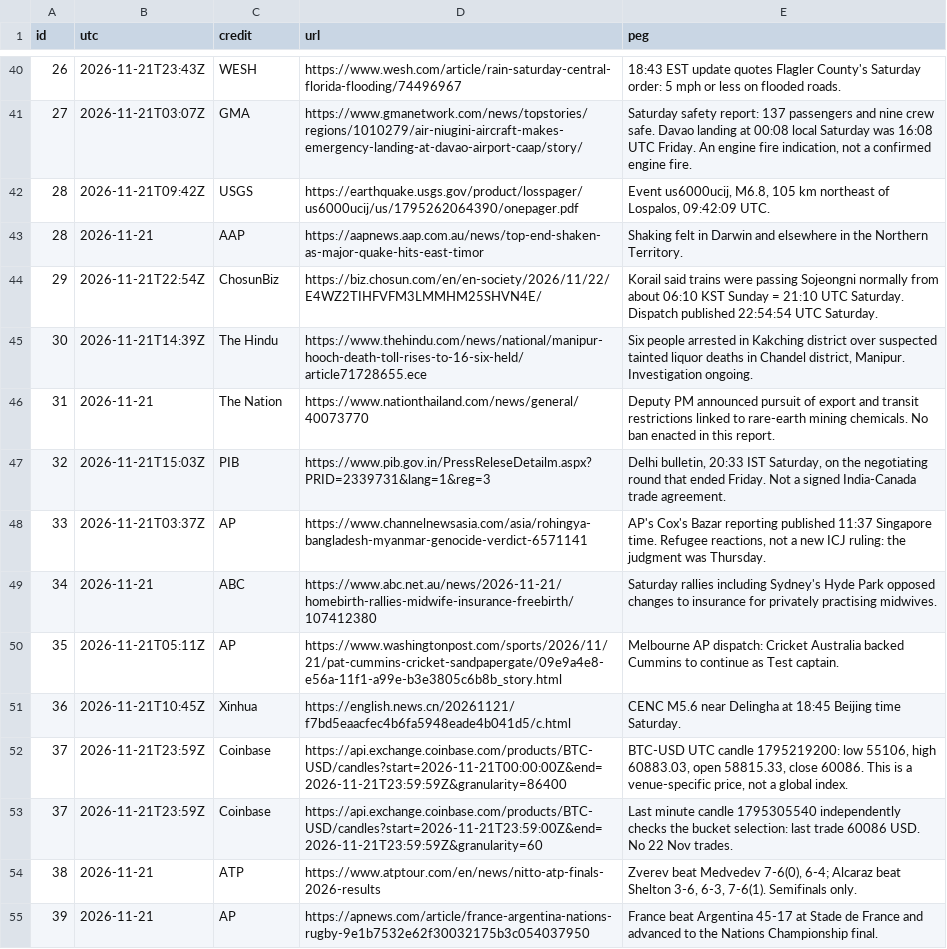
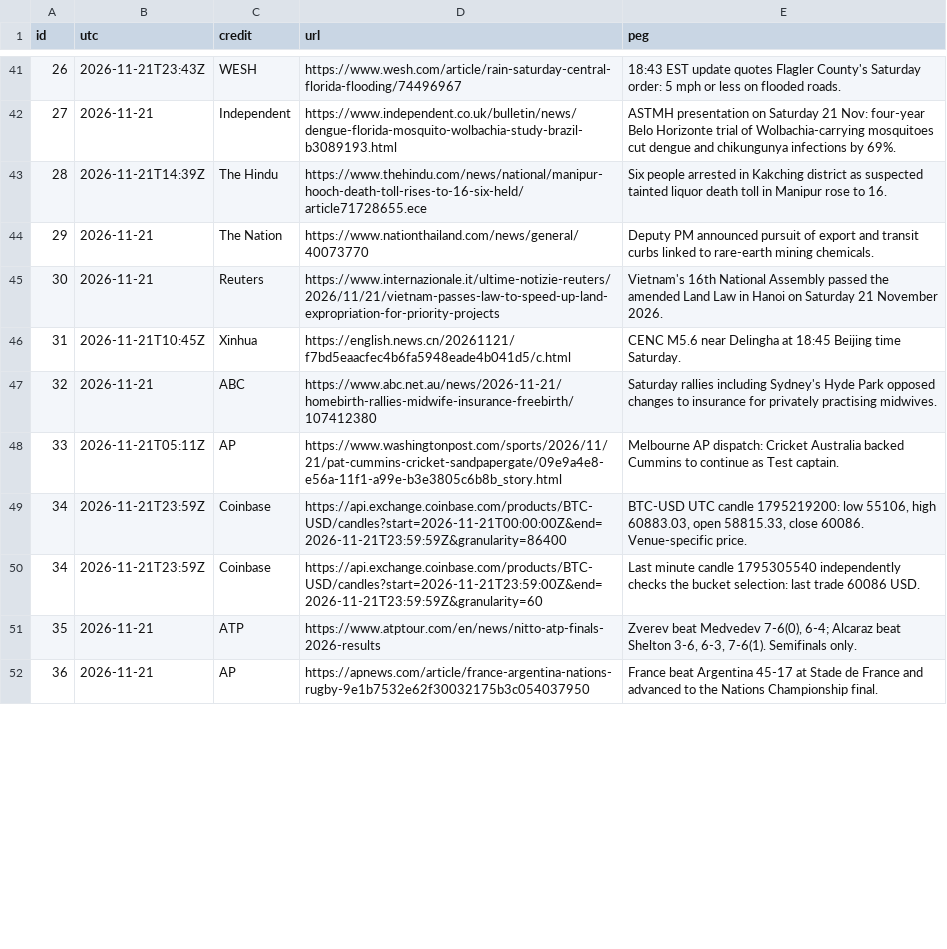
Before and after one commit to mevlanayalcin/world-news-canvas-20261121, a TSV file: SOURCES.tsv, drawn as a sheet; only a part is shown, gaps mark what is left out; removed rows and columns are numbered as before the commit, all else as after; the diff covers the shown part only; the diff names each change by its address in the sheet, - before the commit and + after, or states it on an @@ line.

Commit message:
Enforce strict Saturday UTC purity, add UTC timeline, and sharpen typography (v11)

```diff
--- a/SOURCES.tsv
+++ b/SOURCES.tsv
-B42 (utc): 2026-11-21T03:07Z
+B42 (utc): 2026-11-21
-C42 (credit): GMA
+C42 (credit): Independent
-D42 (url): https://www.gmanetwork.com/news/topstories/regions/1010279/air-niugini-aircraft-makes-emergency-landing-at-davao-airport-caap/story/
+D42 (url): https://www.independent.co.uk/bulletin/news/dengue-florida-mosquito-wolbachia-study-brazil-b3089193.html
-E42 (peg): Saturday safety report: 137 passengers and nine crew safe. Davao landing at 00:08 local Saturday was 16:08 UTC Friday. An engine fire indication, not a confirmed engine fire.
+E42 (peg): ASTMH presentation on Saturday 21 Nov: four-year Belo Horizonte trial of Wolbachia-carrying mosquitoes cut dengue and chikungunya infections by 69%.
-row 42: 28 | 2026-11-21T09:42Z | USGS | https://earthquake.usgs.gov/product/losspager/us6000ucij/us/1795262064390/onepager.pdf | Event us6000ucij, M6.8, 105 km northeast of Lospalos, 09:42:09 UTC.
-B43 (utc): 2026-11-21
+B43 (utc): 2026-11-21T14:39Z
-C43 (credit): AAP
+C43 (credit): The Hindu
-D43 (url): https://aapnews.aap.com.au/news/top-end-shaken-as-major-quake-hits-east-timor
+D43 (url): https://www.thehindu.com/news/national/manipur-hooch-death-toll-rises-to-16-six-held/article71728655.ece
-E43 (peg): Shaking felt in Darwin and elsewhere in the Northern Territory.
+E43 (peg): Six people arrested in Kakching district as suspected tainted liquor death toll in Manipur rose to 16.
-B44 (utc): 2026-11-21T22:54Z
+B44 (utc): 2026-11-21
-C44 (credit): ChosunBiz
+C44 (credit): The Nation
-D44 (url): https://biz.chosun.com/en/en-society/2026/11/22/E4WZ2TIHFVFM3LMMHM25SHVN4E/
+D44 (url): https://www.nationthailand.com/news/general/40073770
-E44 (peg): Korail said trains were passing Sojeongni normally from about 06:10 KST Sunday = 21:10 UTC Saturday. Dispatch published 22:54:54 UTC Saturday.
+E44 (peg): Deputy PM announced pursuit of export and transit curbs linked to rare-earth mining chemicals.
-B45 (utc): 2026-11-21T14:39Z
+B45 (utc): 2026-11-21
-C45 (credit): The Hindu
+C45 (credit): Reuters
-D45 (url): https://www.thehindu.com/news/national/manipur-hooch-death-toll-rises-to-16-six-held/article71728655.ece
+D45 (url): https://www.internazionale.it/ultime-notizie-reuters/2026/11/21/vietnam-passes-law-to-speed-up-land-expropriation-for-priority-projects
-E45 (peg): Six people arrested in Kakching district over suspected tainted liquor deaths in Chandel district, Manipur. Investigation ongoing.
+E45 (peg): Vietnam's 16th National Assembly passed the amended Land Law in Hanoi on Saturday 21 November 2026.
-B46 (utc): 2026-11-21
+B46 (utc): 2026-11-21T10:45Z
-C46 (credit): The Nation
+C46 (credit): Xinhua
-D46 (url): https://www.nationthailand.com/news/general/40073770
+D46 (url): https://english.news.cn/20261121/f7bd5eaacfec4b6fa5948eade4b041d5/c.html
-E46 (peg): Deputy PM announced pursuit of export and transit restrictions linked to rare-earth mining chemicals. No ban enacted in this report.
+E46 (peg): CENC M5.6 near Delingha at 18:45 Beijing time Saturday.
-row 47: 32 | 2026-11-21T15:03Z | PIB | https://www.pib.gov.in/PressReleseDetailm.aspx?PRID=2339731&lang=1&reg=3 | Delhi bulletin, 20:33 IST Saturday, on the negotiating round that ended Friday. Not a signed India-Canada trade agreement.
-row 48: 33 | 2026-11-21T03:37Z | AP | https://www.channelnewsasia.com/asia/rohingya-bangladesh-myanmar-genocide-verdict-6571141 | AP's Cox's Bazar reporting published 11:37 Singapore time. Refugee reactions, not a new ICJ ruling: the judgment was Thursday.
-A47 (id): 34
+A47 (id): 32
-A48 (id): 35
+A48 (id): 33
-row 51: 36 | 2026-11-21T10:45Z | Xinhua | https://english.news.cn/20261121/f7bd5eaacfec4b6fa5948eade4b041d5/c.html | CENC M5.6 near Delingha at 18:45 Beijing time Saturday.
-A49:A50 (id): 37
+A49:A50 (id): 34
-E49 (peg): …close 60086. This is a venue-specific price, not a global index.
+E49 (peg): …close 60086. Venue-specific price.
-E50 (peg): …60086 USD. No 22 Nov trades.
+E50 (peg): …60086 USD.
-A51 (id): 38
+A51 (id): 35
-A52 (id): 39
+A52 (id): 36
```
Also changed, not shown: 3 added rows, 2 removed rows and 66 edited cells elsewhere in this file, 5 other files.
